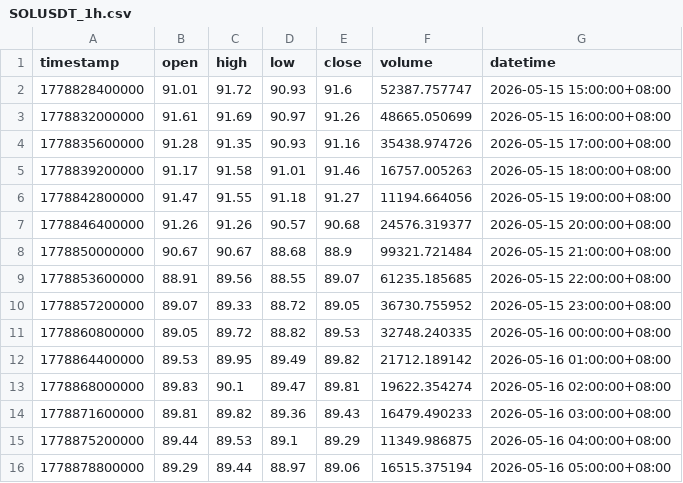
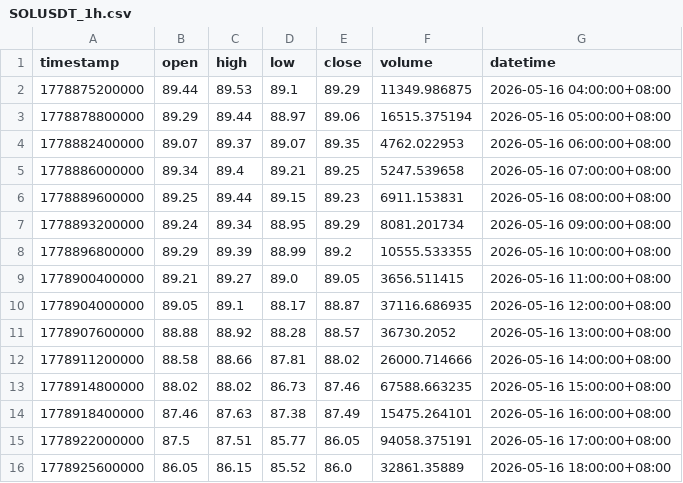
Before and after one commit to JAB18999/sol-perp-quant-report, a CSV file: data/SOLUSDT_1h.csv, drawn as a sheet; only a part is shown; the shorter side is filled out with more unchanged rows; the diff covers the shown part only.

```diff
--- a/data/SOLUSDT_1h.csv
+++ b/data/SOLUSDT_1h.csv
@@ -1,15 +1,2 @@
 timestamp,open,high,low,close,volume,datetime
-1778828400000,91.01,91.72,90.93,91.6,52387.757747,2026-05-15 15:00:00+08:00
-1778832000000,91.61,91.69,90.97,91.26,48665.050699,2026-05-15 16:00:00+08:00
-1778835600000,91.28,91.35,90.93,91.16,35438.974726,2026-05-15 17:00:00+08:00
-1778839200000,91.17,91.58,91.01,91.46,16757.005263,2026-05-15 18:00:00+08:00
-1778842800000,91.47,91.55,91.18,91.27,11194.664056,2026-05-15 19:00:00+08:00
-1778846400000,91.26,91.26,90.57,90.68,24576.319377,2026-05-15 20:00:00+08:00
-1778850000000,90.67,90.67,88.68,88.9,99321.721484,2026-05-15 21:00:00+08:00
-1778853600000,88.91,89.56,88.55,89.07,61235.185685,2026-05-15 22:00:00+08:00
-1778857200000,89.07,89.33,88.72,89.05,36730.755952,2026-05-15 23:00:00+08:00
-1778860800000,89.05,89.72,88.82,89.53,32748.240335,2026-05-16 00:00:00+08:00
-1778864400000,89.53,89.95,89.49,89.82,21712.189142,2026-05-16 01:00:00+08:00
-1778868000000,89.83,90.1,89.47,89.81,19622.354274,2026-05-16 02:00:00+08:00
-1778871600000,89.81,89.82,89.36,89.43,16479.490233,2026-05-16 03:00:00+08:00
 1778875200000,89.44,89.53,89.1,89.29,11349.986875,2026-05-16 04:00:00+08:00
```
Also changed, not shown: 12 added rows and 2 edited cells elsewhere in this file, data/SOLUSDT_2h.csv, data/SOLUSDT_30m.csv, 2 other files.
